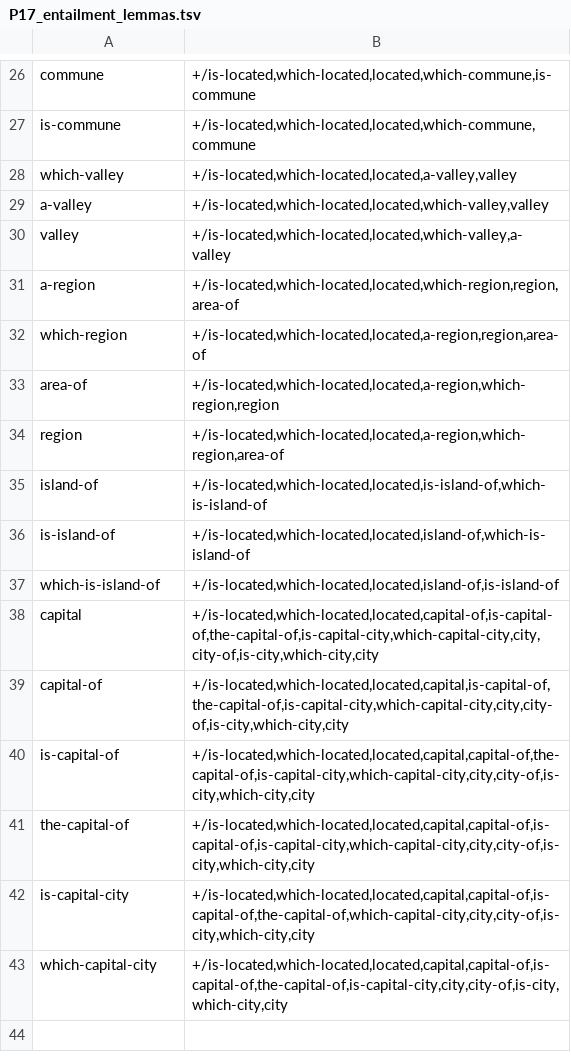
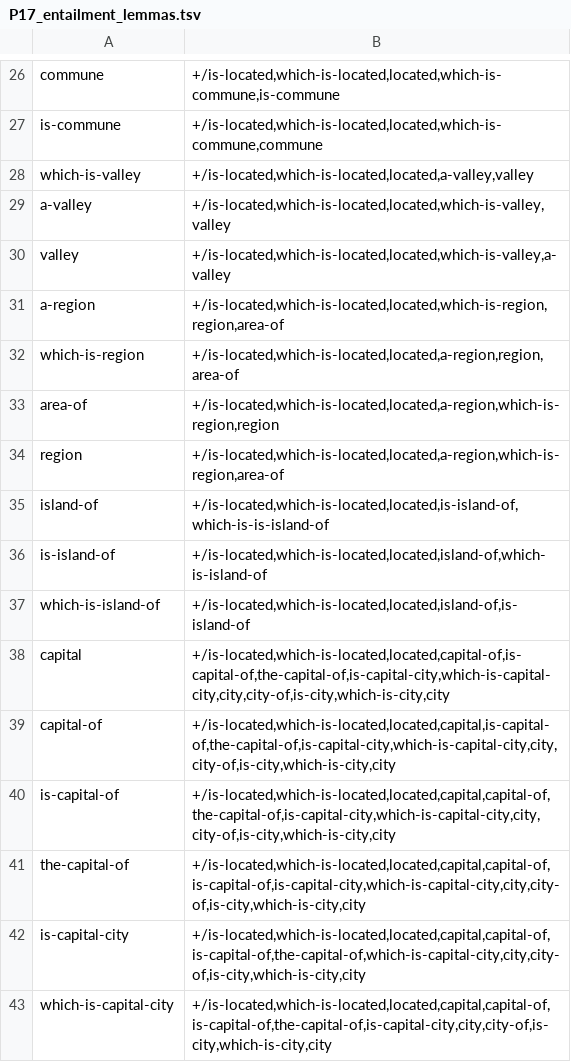
Before and after one commit to yanaiela/lm_meaning, a TSV file: data/pattern_data/P17_entailment_lemmas.tsv, drawn as a sheet; only a part is shown, gaps mark what is left out; the diff covers the shown part only; the diff names each change by its address in the sheet, - before the commit and + after, or states it on an @@ line.

Commit message:
Update P17_entailment_lemmas.tsv

```diff
--- a/data/pattern_data/P17_entailment_lemmas.tsv
+++ b/data/pattern_data/P17_entailment_lemmas.tsv
-B26: +/is-located,which-located,located,which-commune,is-commune
+B26: +/is-located,which-is-located,located,which-is-commune,is-commune
-B27: +/is-located,which-located,located,which-commune,commune
+B27: +/is-located,which-is-located,located,which-is-commune,commune
-A28: which-valley
+A28: which-is-valley
-B28: +/is-located,which-located,located,a-valley,valley
+B28: +/is-located,which-is-located,located,a-valley,valley
-B29: +/is-located,which-located,located,which-valley,valley
+B29: +/is-located,which-is-located,located,which-is-valley,valley
-B30: +/is-located,which-located,located,which-valley,a-valley
+B30: +/is-located,which-is-located,located,which-is-valley,a-valley
-B31: +/is-located,which-located,located,which-region,region,area-of
+B31: +/is-located,which-is-located,located,which-is-region,region,area-of
-A32: which-region
+A32: which-is-region
-B32: +/is-located,which-located,located,a-region,region,area-of
+B32: +/is-located,which-is-located,located,a-region,region,area-of
-B33: +/is-located,which-located,located,a-region,which-region,region
+B33: +/is-located,which-is-located,located,a-region,which-is-region,region
-B34: +/is-located,which-located,located,a-region,which-region,area-of
+B34: +/is-located,which-is-located,located,a-region,which-is-region,area-of
-B35: +/is-located,which-located,located,is-island-of,which-is-island-of
+B35: +/is-located,which-is-located,located,is-island-of,which-is-is-island-of
-B36: +/is-located,which-located,located,island-of,which-is-island-of
+B36: +/is-located,which-is-located,located,island-of,which-is-island-of
-B37: +/is-located,which-located,located,island-of,is-island-of
+B37: +/is-located,which-is-located,located,island-of,is-island-of
-B38: +/is-located,which-located,located,capital-of,is-capital-of,the-capital-of,is-capital-city,which-capital-city,city,city-of,is-city,which-city,city
+B38: +/is-located,which-is-located,located,capital-of,is-capital-of,the-capital-of,is-capital-city,which-is-capital-city,city,city-of,is-city,which-is-city,city
-B39: +/is-located,which-located,located,capital,is-capital-of,the-capital-of,is-capital-city,which-capital-city,city,city-of,is-city,which-city,city
+B39: +/is-located,which-is-located,located,capital,is-capital-of,the-capital-of,is-capital-city,which-is-capital-city,city,city-of,is-city,which-is-city,city
-B40: +/is-located,which-located,located,capital,capital-of,the-capital-of,is-capital-city,which-capital-city,city,city-of,is-city,which-city,city
+B40: +/is-located,which-is-located,located,capital,capital-of,the-capital-of,is-capital-city,which-is-capital-city,city,city-of,is-city,which-is-city,city
-B41: +/is-located,which-located,located,capital,capital-of,is-capital-of,is-capital-city,which-capital-city,city,city-of,is-city,which-city,city
+B41: +/is-located,which-is-located,located,capital,capital-of,is-capital-of,is-capital-city,which-is-capital-city,city,city-of,is-city,which-is-city,city
-B42: +/is-located,which-located,located,capital,capital-of,is-capital-of,the-capital-of,which-capital-city,city,city-of,is-city,which-city,city
+B42: +/is-located,which-is-located,located,capital,capital-of,is-capital-of,the-capital-of,which-is-capital-city,city,city-of,is-city,which-is-city,city
-A43: which-capital-city
+A43: which-is-capital-city
-B43: +/is-located,which-located,located,capital,capital-of,is-capital-of,the-capital-of,is-capital-city,city,city-of,is-city,which-city,city
+B43: +/is-located,which-is-located,located,capital,capital-of,is-capital-of,the-capital-of,is-capital-city,city,city-of,is-city,which-is-city,city
```
Also changed, not shown: 32 edited cells elsewhere in this file.
